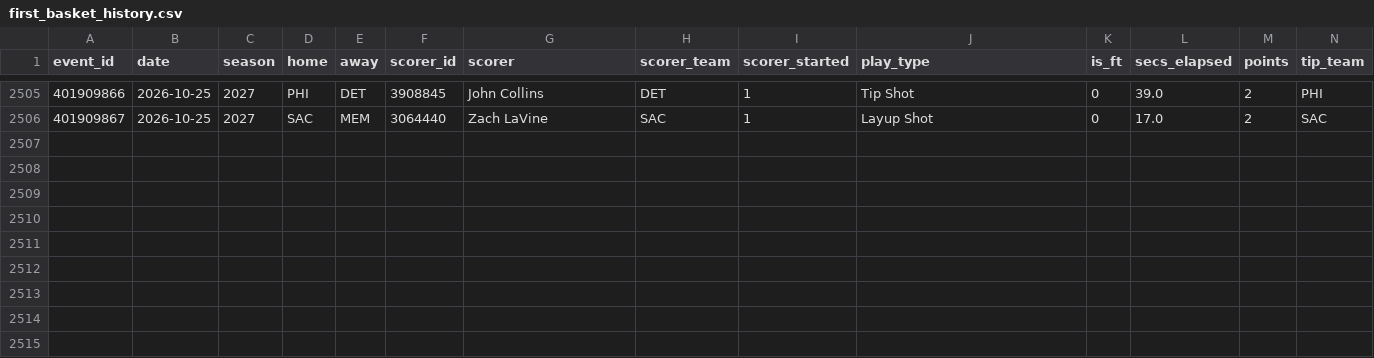
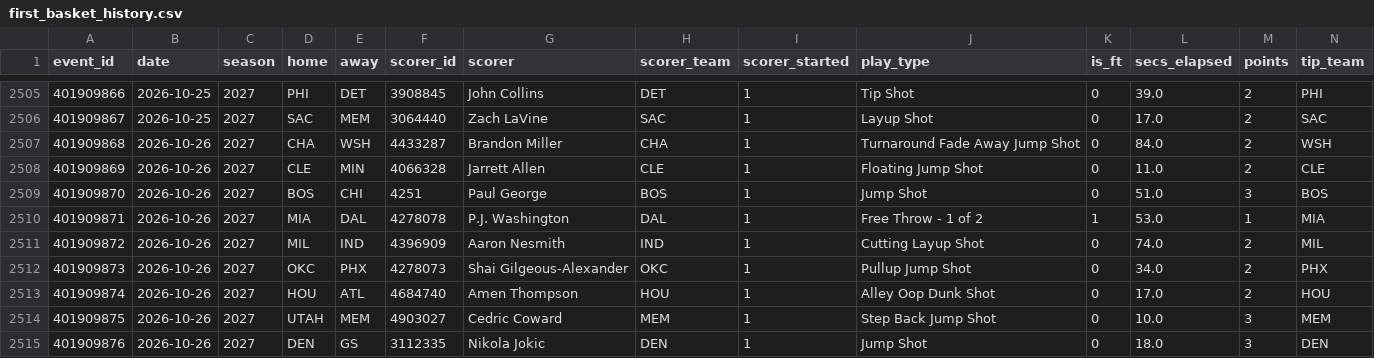
Before and after one commit to macassvic-cmd/arc-lab, a CSV file: data/first_basket_history.csv, drawn as a sheet; only a part is shown, gaps mark what is left out; rows hold the shown columns only; the diff names each change by its address in the sheet, - before the commit and + after, or states it on an @@ line.

```diff
--- a/data/first_basket_history.csv
+++ b/data/first_basket_history.csv
+row 2507: 401909868 | 2026-10-26 | 2027 | CHA | WSH | 4433287 | Brandon Miller | CHA | 1 | Turnaround Fade Away Jump Shot | 0 | 84.0 | 2 | WSH
+row 2508: 401909869 | 2026-10-26 | 2027 | CLE | MIN | 4066328 | Jarrett Allen | CLE | 1 | Floating Jump Shot | 0 | 11.0 | 2 | CLE
+row 2509: 401909870 | 2026-10-26 | 2027 | BOS | CHI | 4251 | Paul George | BOS | 1 | Jump Shot | 0 | 51.0 | 3 | BOS
+row 2510: 401909871 | 2026-10-26 | 2027 | MIA | DAL | 4278078 | P.J. Washington | DAL | 1 | Free Throw - 1 of 2 | 1 | 53.0 | 1 | MIA
+row 2511: 401909872 | 2026-10-26 | 2027 | MIL | IND | 4396909 | Aaron Nesmith | IND | 1 | Cutting Layup Shot | 0 | 74.0 | 2 | MIL
+row 2512: 401909873 | 2026-10-26 | 2027 | OKC | PHX | 4278073 | Shai Gilgeous-Alexander | OKC | 1 | Pullup Jump Shot | 0 | 34.0 | 2 | PHX
+row 2513: 401909874 | 2026-10-26 | 2027 | HOU | ATL | 4684740 | Amen Thompson | HOU | 1 | Alley Oop Dunk Shot | 0 | 17.0 | 2 | HOU
+row 2514: 401909875 | 2026-10-26 | 2027 | UTAH | MEM | 4903027 | Cedric Coward | MEM | 1 | Step Back Jump Shot | 0 | 10.0 | 3 | MEM
+row 2515: 401909876 | 2026-10-26 | 2027 | DEN | GS | 3112335 | Nikola Jokic | DEN | 1 | Jump Shot | 0 | 18.0 | 3 | DEN
```
Also changed, not shown: data/first_basket_grades.csv, data/first_basket_log.csv, 27 other files.
